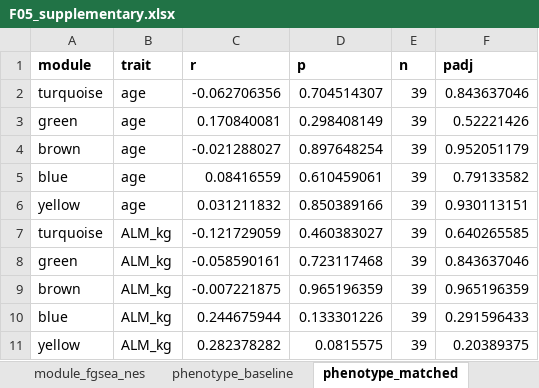
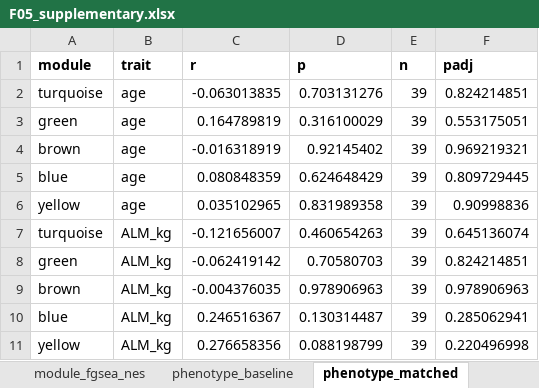
Before and after one commit to Dustyn-T-Lewis/CvH_2026, an Excel workbook: 04_Figures/F05_WGCNA/c_data/F05_supplementary.xlsx, sheet phenotype_matched, drawn as a sheet; only a part is shown; values as stored, in another font and other column widths than the file's, no borders; the diff covers the shown part only; the diff names each change by its address in the sheet, - before the commit and + after, or states it on an @@ line.

```diff
--- a/04_Figures/F05_WGCNA/c_data/F05_supplementary.xlsx (sheet phenotype_matched)
+++ b/04_Figures/F05_WGCNA/c_data/F05_supplementary.xlsx (sheet phenotype_matched)
-C2 (r): -0.062706356
+C2 (r): -0.063013835
-D2 (p): 0.704514307
+D2 (p): 0.703131276
-F2 (padj): 0.843637046
+F2 (padj): 0.824214851
-C3 (r): 0.170840081
+C3 (r): 0.164789819
-D3 (p): 0.298408149
+D3 (p): 0.316100029
-F3 (padj): 0.52221426
+F3 (padj): 0.553175051
-C4 (r): -0.021288027
+C4 (r): -0.016318919
-D4 (p): 0.897648254
+D4 (p): 0.92145402
-F4 (padj): 0.952051179
+F4 (padj): 0.969219321
-C5 (r): 0.08416559
+C5 (r): 0.080848359
-D5 (p): 0.610459061
+D5 (p): 0.624648429
-F5 (padj): 0.79133582
+F5 (padj): 0.809729445
-C6 (r): 0.031211832
+C6 (r): 0.035102965
-D6 (p): 0.850389166
+D6 (p): 0.831989358
-F6 (padj): 0.930113151
+F6 (padj): 0.90998836
-C7 (r): -0.121729059
+C7 (r): -0.121656007
-D7 (p): 0.460383027
+D7 (p): 0.460654263
-F7 (padj): 0.640265585
+F7 (padj): 0.645136074
-C8 (r): -0.058590161
+C8 (r): -0.062419142
-D8 (p): 0.723117468
+D8 (p): 0.70580703
-F8 (padj): 0.843637046
+F8 (padj): 0.824214851
-C9 (r): -0.007221875
+C9 (r): -0.004376035
-D9 (p): 0.965196359
+D9 (p): 0.978906963
-F9 (padj): 0.965196359
+F9 (padj): 0.978906963
-C10 (r): 0.244675944
+C10 (r): 0.246516367
-D10 (p): 0.133301226
+D10 (p): 0.130314487
-F10 (padj): 0.291596433
+F10 (padj): 0.285062941
-C11 (r): 0.282378282
+C11 (r): 0.276658356
-D11 (p): 0.0815575
+D11 (p): 0.088198799
-F11 (padj): 0.20389375
+F11 (padj): 0.220496998
```
Also changed, not shown: 75 edited cells elsewhere in this sheet, sheet module_ora, sheet phenotype_lmm, sheet phenotype_baseline, sheet eigengene_lmm, sheet module_fgsea_nes, sheet fry_camera, 2 more sheets, 04_Figures/F06_Prediction/c_data/F06_supplementary.xlsx, 44 other files.
